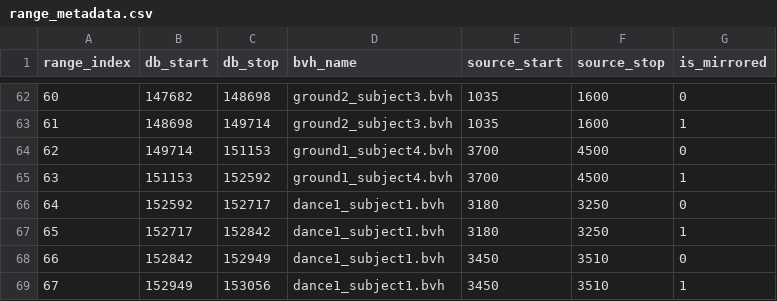
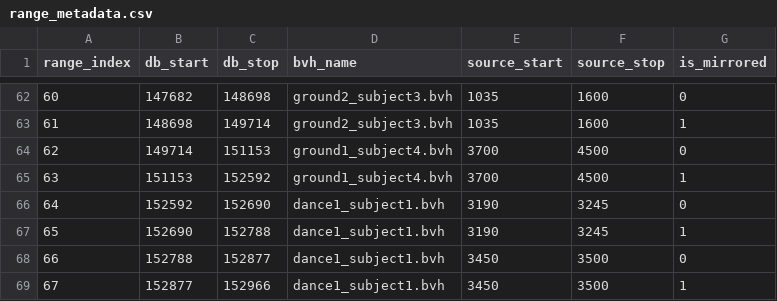
Before and after one commit to Frmeta/learned-motion-matching, a CSV file: resources/bin/range_metadata.csv, drawn as a sheet; only a part is shown, gaps mark what is left out.

```diff
--- a/resources/bin/range_metadata.csv
+++ b/resources/bin/range_metadata.csv
@@ -65,5 +65,5 @@ range_index,db_start,db_stop,bvh_name,source_start,source_stop,is_mirrored
 63,151153,152592,ground1_subject4.bvh,3700,4500,1
-64,152592,152717,dance1_subject1.bvh,3180,3250,0
-65,152717,152842,dance1_subject1.bvh,3180,3250,1
-66,152842,152949,dance1_subject1.bvh,3450,3510,0
-67,152949,153056,dance1_subject1.bvh,3450,3510,1
+64,152592,152690,dance1_subject1.bvh,3190,3245,0
+65,152690,152788,dance1_subject1.bvh,3190,3245,1
+66,152788,152877,dance1_subject1.bvh,3450,3500,0
+67,152877,152966,dance1_subject1.bvh,3450,3500,1
```
Also changed, not shown: resources/bin/database.csv, 4 other files.
